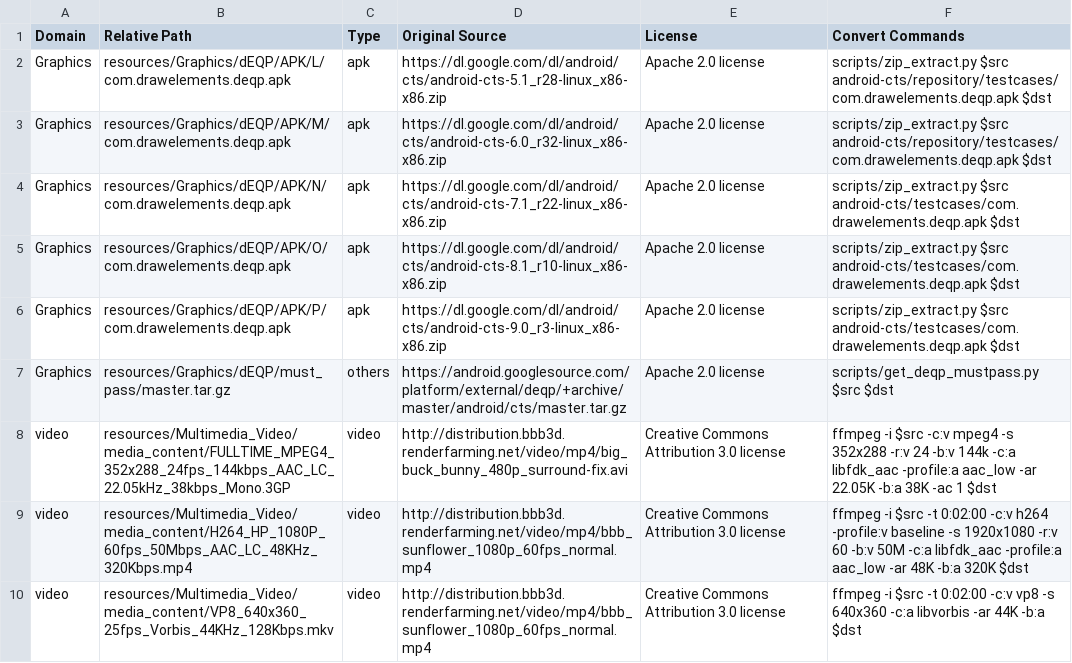
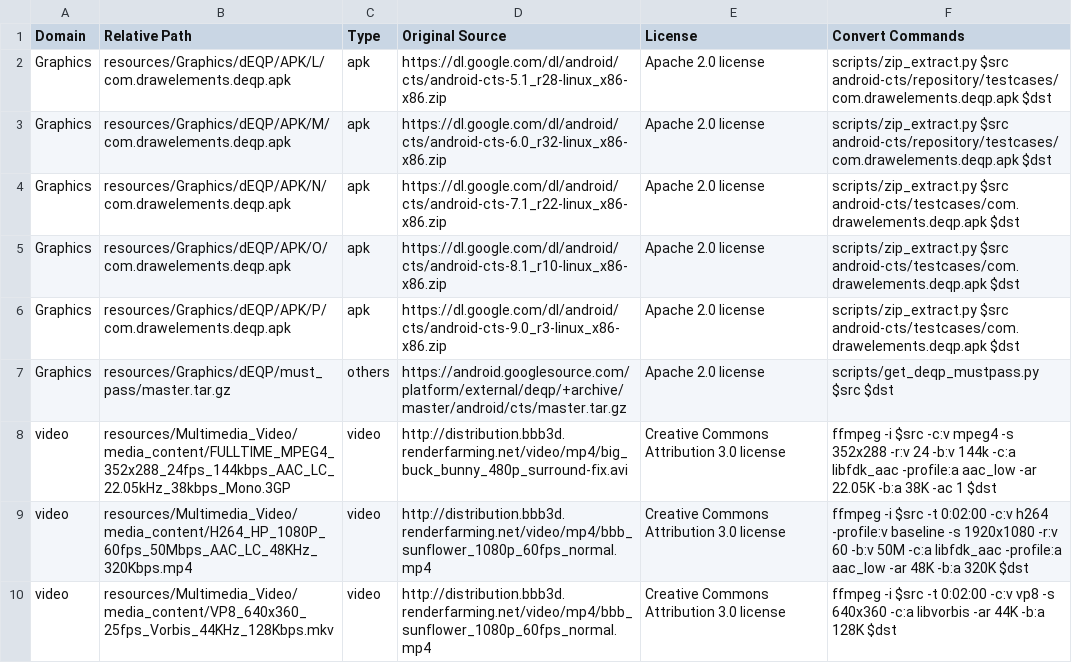
Before and after one commit to intel/test-framework-and-suites-for-android, a CSV file: acs_test_suites/OTC/res/resources.csv, drawn as a sheet.

Commit message:
Multimedia_Video resources.csv update
Signed-off-by: zhihon1x <zhihongx.wang@intel.com>

```diff
--- a/acs_test_suites/OTC/res/resources.csv
+++ b/acs_test_suites/OTC/res/resources.csv
@@ -9,2 +9,2 @@ video,resources/Multimedia_Video/media_content/FULLTIME_MPEG4_352x288_24fps_144k
 video,resources/Multimedia_Video/media_content/H264_HP_1080P_60fps_50Mbps_AAC_LC_48KHz_320Kbps.mp4,video,http://distribution.bbb3d.renderfarming.net/video/mp4/bbb_sunflower_1080p_60fps_normal.mp4,Creative Commons Attribution 3.0 license,ffmpeg -i $src -t 0:02:00 -c:v h264 -profile:v baseline -s 1920x1080 -r:v 60 -b:v 50M -c:a libfdk_aac -profile:a aac_low -ar 48K -b:a 320K $dst
-video,resources/Multimedia_Video/media_content/VP8_640x360_25fps_Vorbis_44KHz_128Kbps.mkv,video,http://distribution.bbb3d.renderfarming.net/video/mp4/bbb_sunflower_1080p_60fps_normal.mp4,Creative Commons Attribution 3.0 license,ffmpeg -i $src -t 0:02:00 -c:v vp8 -s 640x360 -c:a libvorbis -ar 44K -b:a $dst
+video,resources/Multimedia_Video/media_content/VP8_640x360_25fps_Vorbis_44KHz_128Kbps.mkv,video,http://distribution.bbb3d.renderfarming.net/video/mp4/bbb_sunflower_1080p_60fps_normal.mp4,Creative Commons Attribution 3.0 license,ffmpeg -i $src -t 0:02:00 -c:v vp8 -s 640x360 -c:a libvorbis -ar 44K -b:a 128K $dst
```
